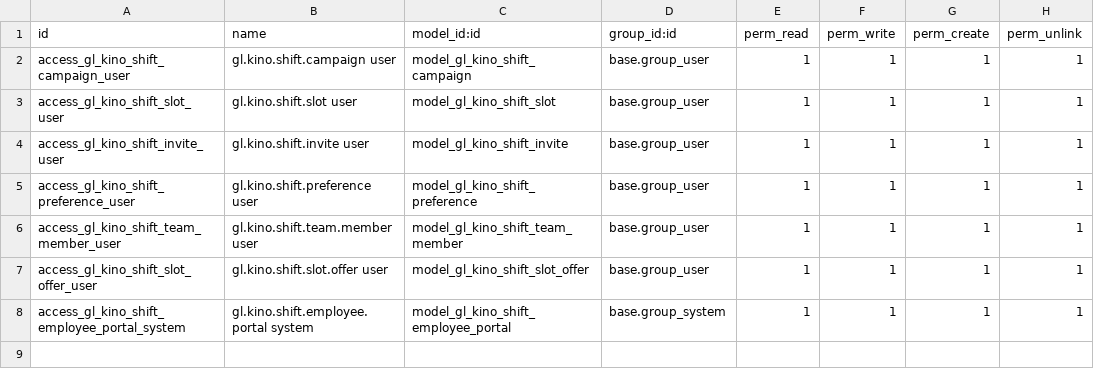
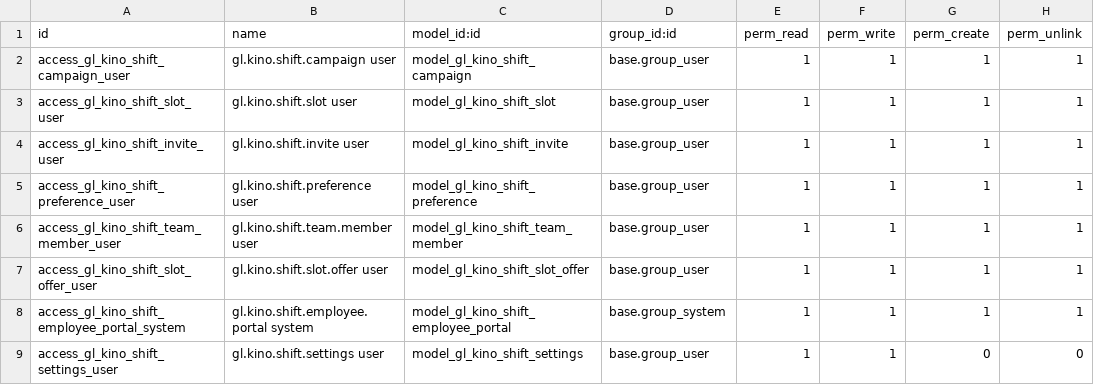
Before and after one commit to GroundliftMediaGmbH/odoo, a CSV file: groundlift_kino_shift_signup/security/ir.model.access.csv, drawn as a sheet; the diff names each change by its address in the sheet, - before the commit and + after, or states it on an @@ line.

```diff
--- a/groundlift_kino_shift_signup/security/ir.model.access.csv
+++ b/groundlift_kino_shift_signup/security/ir.model.access.csv
+row 9: access_gl_kino_shift_settings_user | gl.kino.shift.settings user | model_gl_kino_shift_settings | base.group_user | 1 | 1 | 0 | 0
```
Also changed, not shown: 5 other files.
